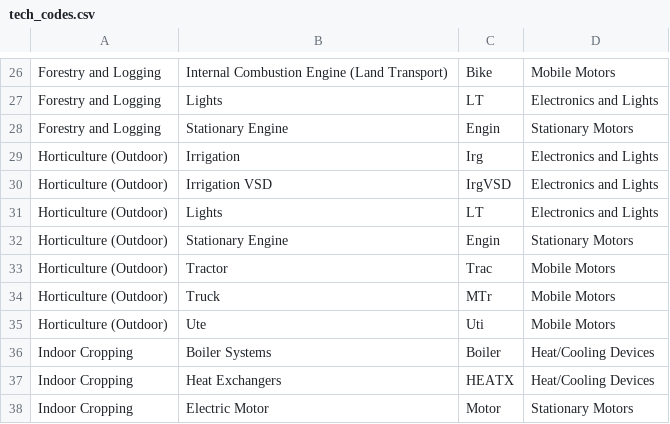
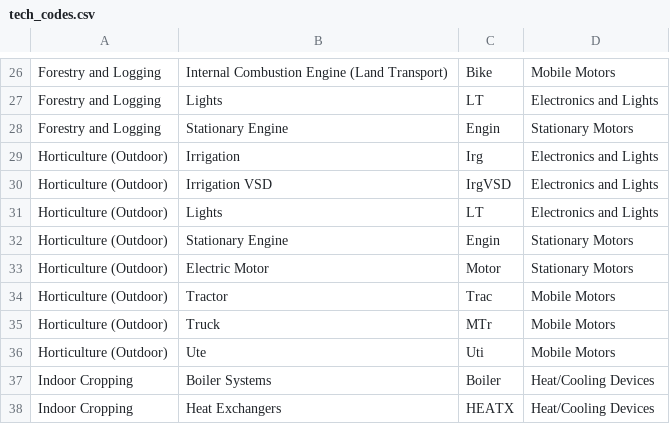
Before and after one commit to EECA-NZ/TIMES-NZ-Model-Files, a CSV file: PREPARE-TIMES-NZ/data_raw/concordances/ag_forest_fish/tech_codes.csv, drawn as a sheet; only a part is shown, gaps mark what is left out; the shorter side is filled out with more unchanged rows; the diff names each change by its address in the sheet, - before the commit and + after, or states it on an @@ line.

```diff
--- a/PREPARE-TIMES-NZ/data_raw/concordances/ag_forest_fish/tech_codes.csv
+++ b/PREPARE-TIMES-NZ/data_raw/concordances/ag_forest_fish/tech_codes.csv
+row 33: Horticulture (Outdoor) | Electric Motor | Motor | Stationary Motors
```
Also changed, not shown: 5 other files.
